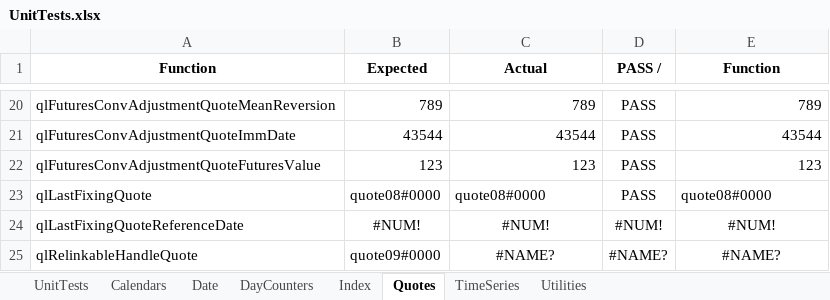
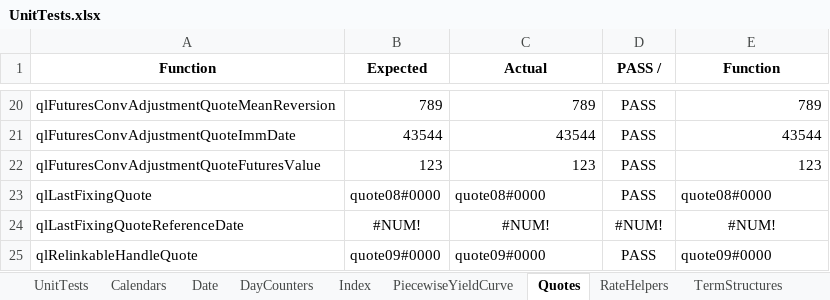
Before and after one commit to eehlers/QuantLibXL, an Excel workbook: UnitTests/UnitTests.xlsx, sheet Quotes, drawn as a sheet; only a part is shown, gaps mark what is left out; values as stored, in another font and other column widths than the file's, no borders; the diff names each change by its address in the sheet, - before the commit and + after, or states it on an @@ line.

Commit message:
export piecewiseyieldcurve functions to excel (183/1114)

```diff
--- a/UnitTests/UnitTests.xlsx (sheet Quotes)
+++ b/UnitTests/UnitTests.xlsx (sheet Quotes)
+sheet tab: PiecewiseYieldCurve
+sheet tab: RateHelpers
+sheet tab: TermStructures
-C25 (Actual): #NAME?
+C25 (Actual): quote09#0000
-C25 alignment: center
+C25 alignment: left
-D25 (PASS /): #NAME?
+D25 (PASS /): PASS
-E25 (Function): #NAME?
+E25 (Function): quote09#0000
-E25 alignment: center
+E25 alignment: left
```
Also changed, not shown: sheet UnitTests, sheet Date, 2 other files.
